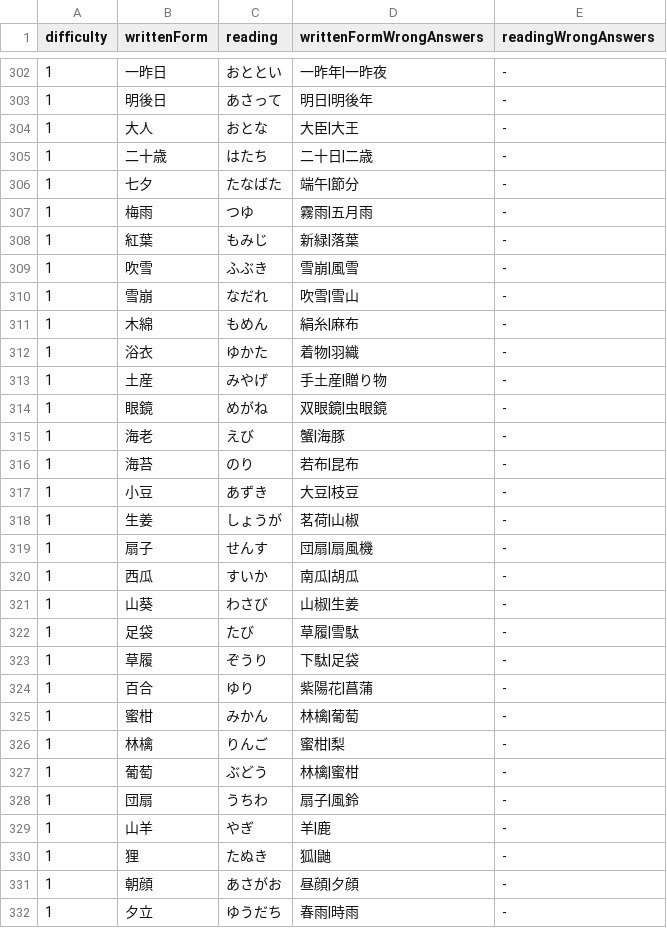
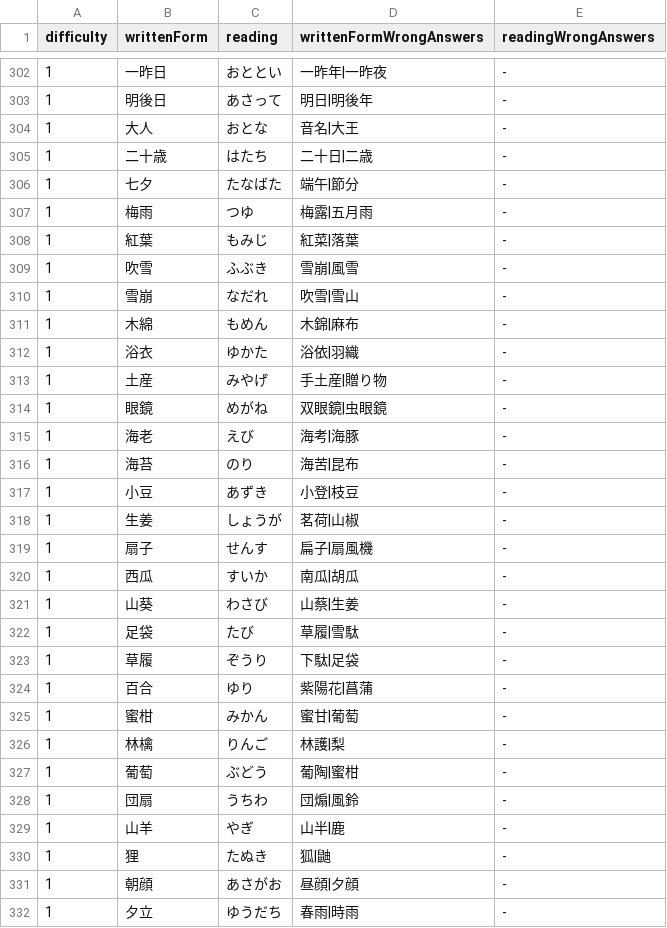
Before and after one commit to bvlion/PlayInNotification, a TSV file: app/src/main/assets/difficult_kanji_questions.tsv, drawn as a sheet; only a part is shown, gaps mark what is left out; the diff covers the shown part only.

Commit message:
Apply approved level one kanji answer replacements

```diff
--- a/app/src/main/assets/difficult_kanji_questions.tsv
+++ b/app/src/main/assets/difficult_kanji_questions.tsv
@@ -303,20 +303,20 @@ difficulty	writtenForm	reading	writtenFormWrongAnswers	readingWrongAnswers
 1	明後日	あさって	明日|明後年	-
-1	大人	おとな	大臣|大王	-
+1	大人	おとな	音名|大王	-
 1	二十歳	はたち	二十日|二歳	-
 1	七夕	たなばた	端午|節分	-
-1	梅雨	つゆ	霧雨|五月雨	-
-1	紅葉	もみじ	新緑|落葉	-
+1	梅雨	つゆ	梅露|五月雨	-
+1	紅葉	もみじ	紅菜|落葉	-
 1	吹雪	ふぶき	雪崩|風雪	-
 1	雪崩	なだれ	吹雪|雪山	-
-1	木綿	もめん	絹糸|麻布	-
-1	浴衣	ゆかた	着物|羽織	-
+1	木綿	もめん	木錦|麻布	-
+1	浴衣	ゆかた	浴依|羽織	-
 1	土産	みやげ	手土産|贈り物	-
 1	眼鏡	めがね	双眼鏡|虫眼鏡	-
-1	海老	えび	蟹|海豚	-
-1	海苔	のり	若布|昆布	-
-1	小豆	あずき	大豆|枝豆	-
+1	海老	えび	海考|海豚	-
+1	海苔	のり	海苦|昆布	-
+1	小豆	あずき	小登|枝豆	-
 1	生姜	しょうが	茗荷|山椒	-
-1	扇子	せんす	団扇|扇風機	-
+1	扇子	せんす	扁子|扇風機	-
 1	西瓜	すいか	南瓜|胡瓜	-
-1	山葵	わさび	山椒|生姜	-
+1	山葵	わさび	山蔡|生姜	-
 1	足袋	たび	草履|雪駄	-
@@ -324,7 +324,7 @@ difficulty	writtenForm	reading	writtenFormWrongAnswers	readingWrongAnswers
 1	百合	ゆり	紫陽花|菖蒲	-
-1	蜜柑	みかん	林檎|葡萄	-
-1	林檎	りんご	蜜柑|梨	-
-1	葡萄	ぶどう	林檎|蜜柑	-
-1	団扇	うちわ	扇子|風鈴	-
-1	山羊	やぎ	羊|鹿	-
+1	蜜柑	みかん	蜜甘|葡萄	-
+1	林檎	りんご	林護|梨	-
+1	葡萄	ぶどう	葡陶|蜜柑	-
+1	団扇	うちわ	団煽|風鈴	-
+1	山羊	やぎ	山半|鹿	-
 1	狸	たぬき	狐|鼬	-
```
Also changed, not shown: 109 edited cells elsewhere in this file, 2 other files.
